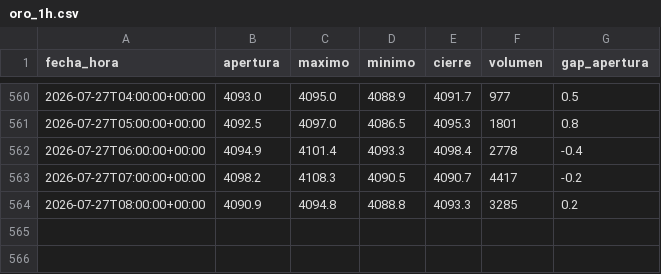
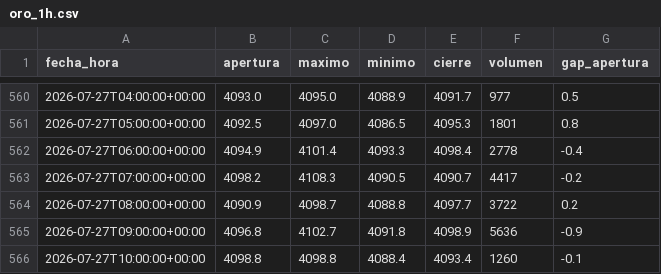
Before and after one commit to joaquimaro/analisis-fundamental-oro, a CSV file: oro_1h.csv, drawn as a sheet; only a part is shown, gaps mark what is left out.

```diff
--- a/oro_1h.csv
+++ b/oro_1h.csv
@@ -563,2 +563,4 @@ fecha_hora,apertura,maximo,minimo,cierre,volumen,gap_apertura
 2026-07-27T07:00:00+00:00,4098.2,4108.3,4090.5,4090.7,4417,-0.2
-2026-07-27T08:00:00+00:00,4090.9,4094.8,4088.8,4093.3,3285,0.2
+2026-07-27T08:00:00+00:00,4090.9,4098.7,4088.8,4097.7,3722,0.2
+2026-07-27T09:00:00+00:00,4096.8,4102.7,4091.8,4098.9,5636,-0.9
+2026-07-27T10:00:00+00:00,4098.8,4098.8,4088.4,4093.4,1260,-0.1
```
Also changed, not shown: dxy_1h.csv, dxy_diario.csv, 2 other files.
